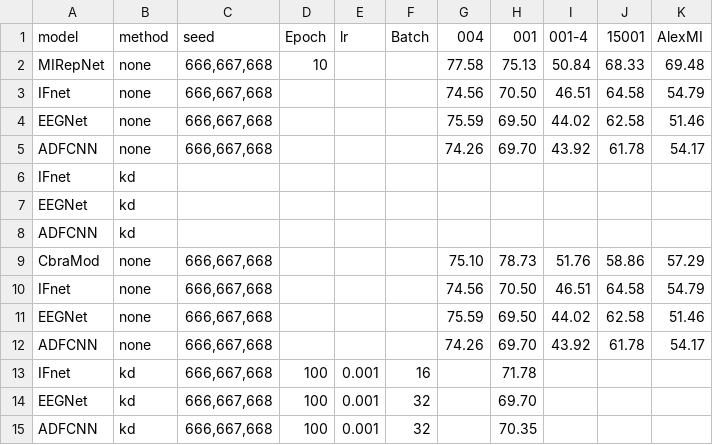
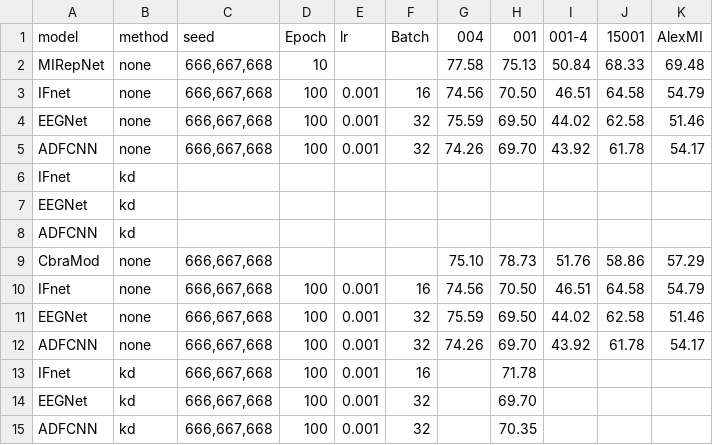
Before and after one commit to Greentght/BigSmallCollab, a CSV file: docs/exp_log.csv, drawn as a sheet.

Commit message:
Add none baseline training parameters

```diff
--- a/docs/exp_log.csv
+++ b/docs/exp_log.csv
@@ -2,5 +2,5 @@ model,method,seed,Epoch,lr,Batch,004,001,001-4,15001,AlexMI
 MIRepNet,none,"666,667,668",10,,,77.58,75.13,50.84,68.33,69.48
-IFnet,none,"666,667,668",,,,74.56,70.50,46.51,64.58,54.79
-EEGNet,none,"666,667,668",,,,75.59,69.50,44.02,62.58,51.46
-ADFCNN,none,"666,667,668",,,,74.26,69.70,43.92,61.78,54.17
+IFnet,none,"666,667,668",100,0.001,16,74.56,70.50,46.51,64.58,54.79
+EEGNet,none,"666,667,668",100,0.001,32,75.59,69.50,44.02,62.58,51.46
+ADFCNN,none,"666,667,668",100,0.001,32,74.26,69.70,43.92,61.78,54.17
 IFnet,kd,,,,,,,,,
@@ -9,5 +9,5 @@ ADFCNN,kd,,,,,,,,,
 CbraMod,none,"666,667,668",,,,75.10,78.73,51.76,58.86,57.29
-IFnet,none,"666,667,668",,,,74.56,70.50,46.51,64.58,54.79
-EEGNet,none,"666,667,668",,,,75.59,69.50,44.02,62.58,51.46
-ADFCNN,none,"666,667,668",,,,74.26,69.70,43.92,61.78,54.17
+IFnet,none,"666,667,668",100,0.001,16,74.56,70.50,46.51,64.58,54.79
+EEGNet,none,"666,667,668",100,0.001,32,75.59,69.50,44.02,62.58,51.46
+ADFCNN,none,"666,667,668",100,0.001,32,74.26,69.70,43.92,61.78,54.17
 IFnet,kd,"666,667,668",100,0.001,16,,71.78,,,
```
